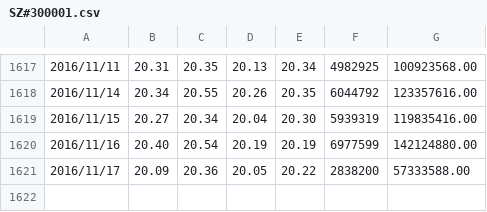
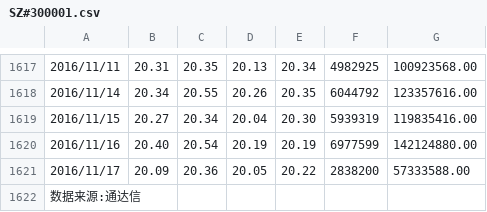
Before and after one commit to jcjview/stock, a CSV file: data/enter/SZ#300001.csv, drawn as a sheet; only a part is shown, gaps mark what is left out.

```diff
--- a/data/enter/SZ#300001.csv
+++ b/data/enter/SZ#300001.csv
@@ -1621 +1621,2 @@
 2016/11/17,20.09,20.36,20.05,20.22,2838200,57333588.00
+数据来源:通达信
```
Also changed, not shown: 5 other files.
